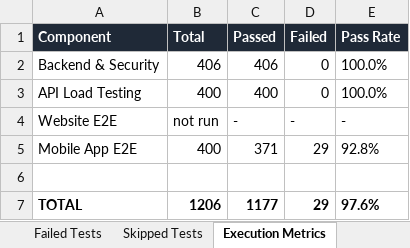
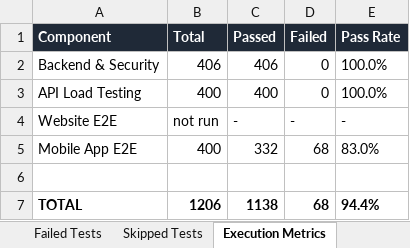
Before and after one commit to Jaishreeprakash/burnout-ai, an Excel workbook: reports/latest/Automation_Test_Report.xlsx, sheet Execution Metrics, drawn as a sheet; values as stored, in another font and other column widths than the file's, no borders; the diff names each change by its address in the sheet, - before the commit and + after, or states it on an @@ line.

```diff
--- a/reports/latest/Automation_Test_Report.xlsx (sheet Execution Metrics)
+++ b/reports/latest/Automation_Test_Report.xlsx (sheet Execution Metrics)
-C5 (Passed): 371
+C5 (Passed): 332
-D5 (Failed): 29
+D5 (Failed): 68
-E5 (Pass Rate): 92.8%
+E5 (Pass Rate): 83.0%
-C7 (Passed): 1177
+C7 (Passed): 1138
-D7 (Failed): 29
+D7 (Failed): 68
-E7 (Pass Rate): 97.6%
+E7 (Pass Rate): 94.4%
```
Also changed, not shown: sheet Passed Tests, sheet Executed Test Cases, sheet Failed Tests, sheet Defect Summary, sheet Pass Rate Summary, 20 other files.
